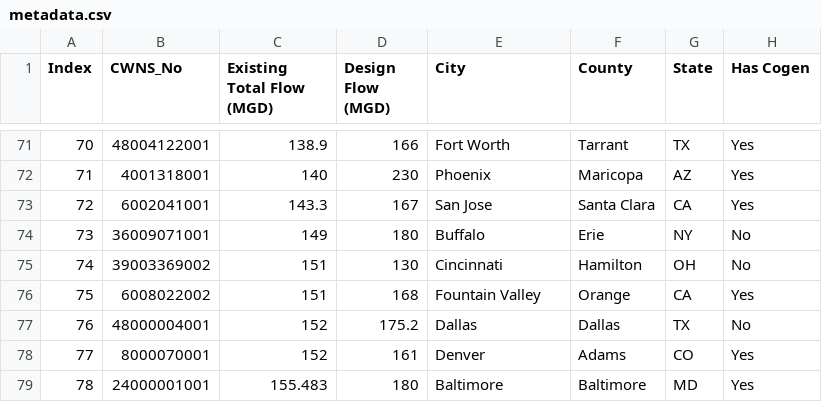
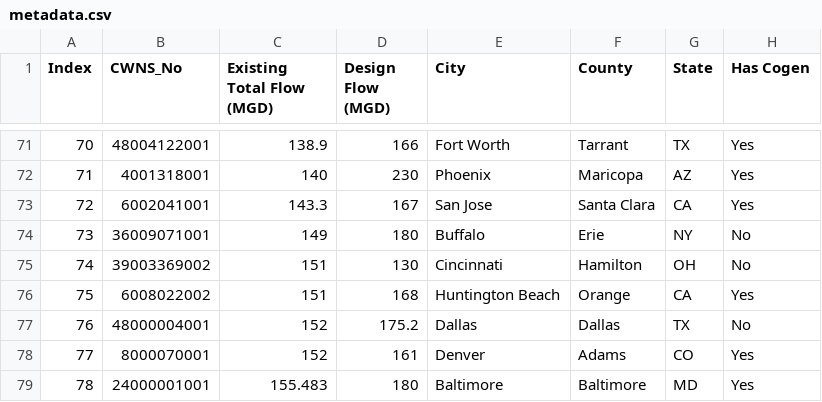
Before and after one commit to we3lab/wwtp-energy-tariffs, a CSV file: data/metadata.csv, drawn as a sheet; only a part is shown, gaps mark what is left out; the diff names each change by its address in the sheet, - before the commit and + after, or states it on an @@ line.

Commit message:
Fixed city of second Orange County plant

```diff
--- a/data/metadata.csv
+++ b/data/metadata.csv
-E76 (City): Fountain Valley
+E76 (City): Huntington Beach
```
